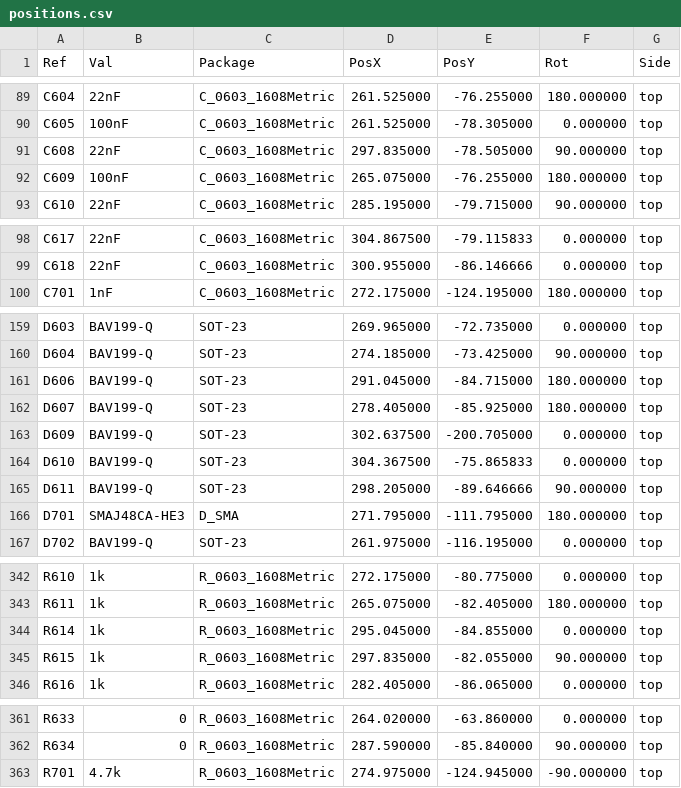
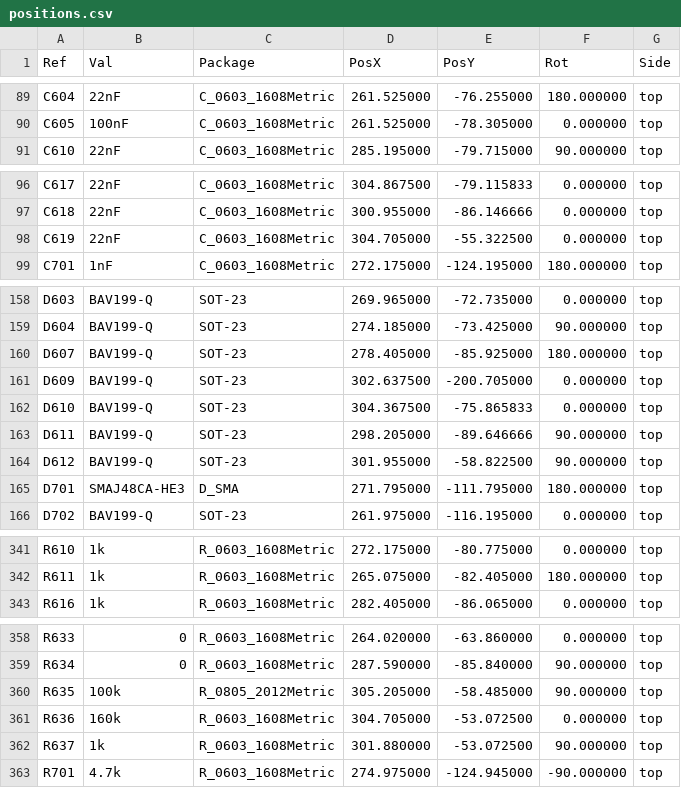
Before and after one commit to mohan4220/ecu25kva, a CSV file: prototype/fab/positions.csv, drawn as a sheet; only a part is shown, gaps mark what is left out; removed rows and columns are numbered as before the commit, all else as after; the diff covers the shown part only; the diff names each change by its address in the sheet, - before the commit and + after, or states it on an @@ line.

Commit message:
EGR position is a potentiometer: pin 37 off the INA592 onto 100k/160k, netlist rule, prototype migrated (decisions log 36)

```diff
--- a/prototype/fab/positions.csv
+++ b/prototype/fab/positions.csv
-row 91: C608 | 22nF | C_0603_1608Metric | 297.835000 | -78.505000 | 90.000000 | top
-row 92: C609 | 100nF | C_0603_1608Metric | 265.075000 | -76.255000 | 180.000000 | top
+row 98: C619 | 22nF | C_0603_1608Metric | 304.705000 | -55.322500 | 0.000000 | top
-row 161: D606 | BAV199-Q | SOT-23 | 291.045000 | -84.715000 | 180.000000 | top
+row 164: D612 | BAV199-Q | SOT-23 | 301.955000 | -58.822500 | 90.000000 | top
-row 344: R614 | 1k | R_0603_1608Metric | 295.045000 | -84.855000 | 0.000000 | top
-row 345: R615 | 1k | R_0603_1608Metric | 297.835000 | -82.055000 | 90.000000 | top
+row 360: R635 | 100k | R_0805_2012Metric | 305.205000 | -58.485000 | 90.000000 | top
+row 361: R636 | 160k | R_0603_1608Metric | 304.705000 | -53.072500 | 0.000000 | top
+row 362: R637 | 1k | R_0603_1608Metric | 301.880000 | -53.072500 | 90.000000 | top
```
Also changed, not shown: 1 removed row elsewhere in this file, prototype/fab/bom.csv, 28 other files.
